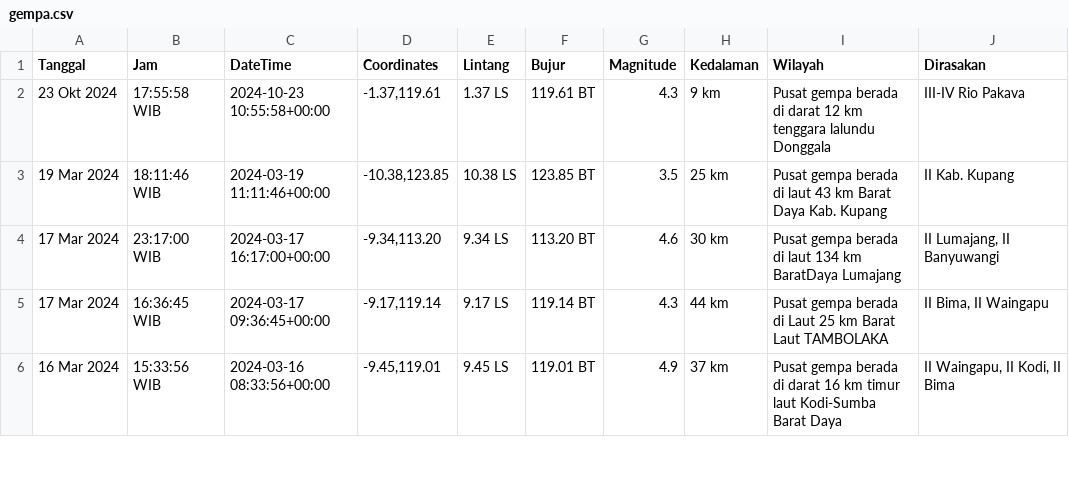
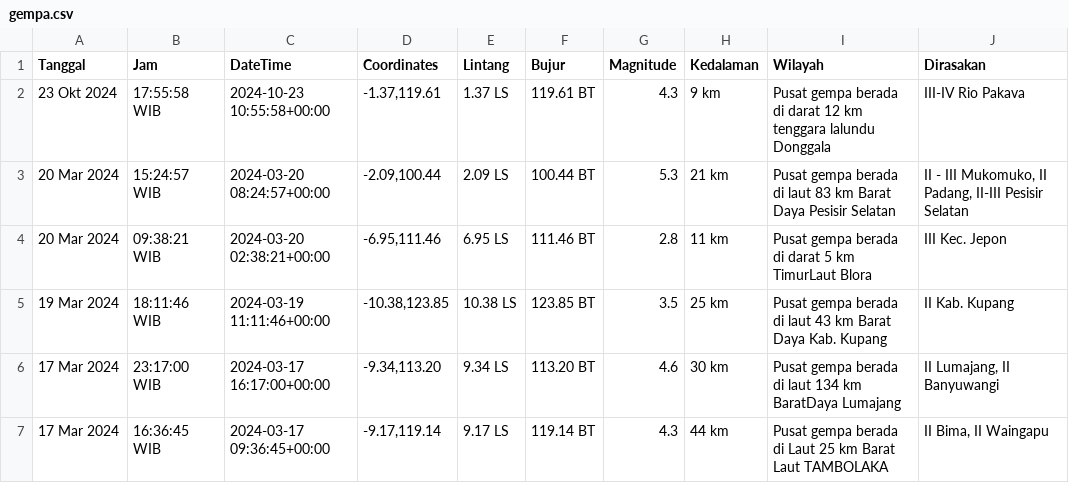
Before and after one commit to mzakiyuddin/dataset-gempa-indonesia, a CSV file: gempa.csv, drawn as a sheet; only a part is shown; the shorter side is filled out with more unchanged rows; the diff names each change by its address in the sheet, - before the commit and + after, or states it on an @@ line.

Commit message:
Update Wed Mar 20 12:19:28 UTC 2024

```diff
--- a/gempa.csv
+++ b/gempa.csv
+row 3: 20 Mar 2024 | 15:24:57 WIB | 2024-03-20 08:24:57+00:00 | -2.09,100.44 | 2.09 LS | 100.44 BT | 5.3 | 21 km | Pusat gempa berada di laut 83 km Barat Daya Pesisir Selatan | II - III Mukomuko, II Padang, II-III Pesisir Selatan
+row 4: 20 Mar 2024 | 09:38:21 WIB | 2024-03-20 02:38:21+00:00 | -6.95,111.46 | 6.95 LS | 111.46 BT | 2.8 | 11 km | Pusat gempa berada di darat 5 km TimurLaut Blora | III Kec. Jepon
```
